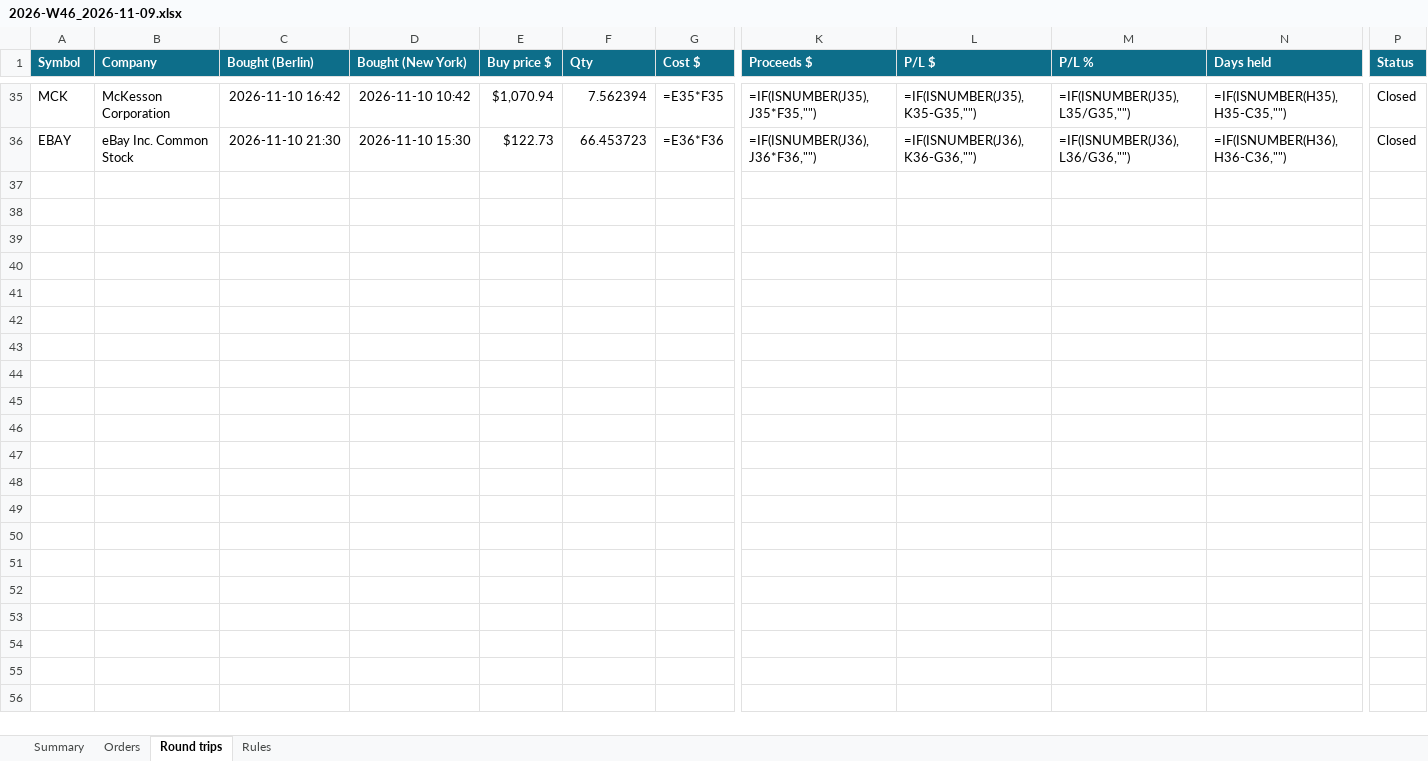
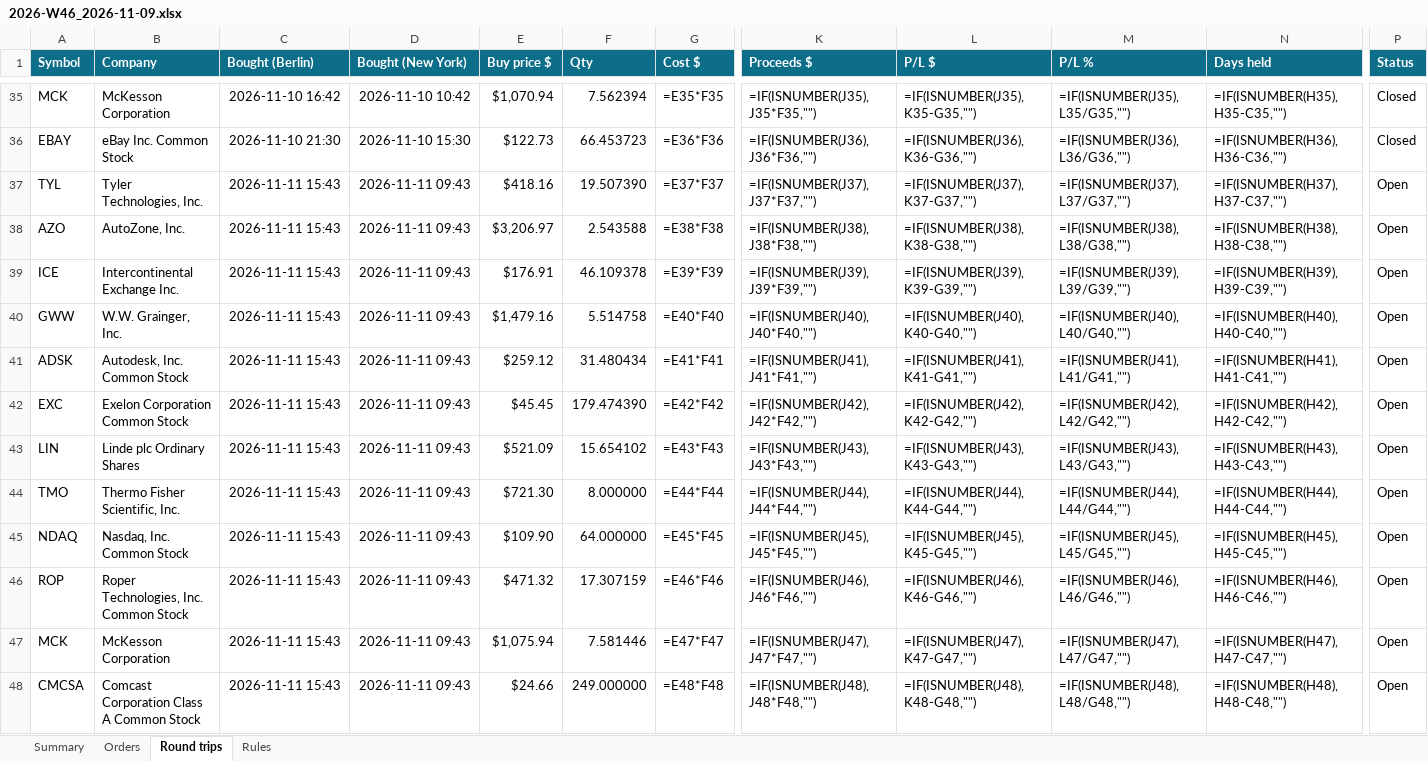
Before and after one commit to minto2196/my-claude-trade, an Excel workbook: trade-records/excel/2026-W46_2026-11-09.xlsx, sheet Round trips, drawn as a sheet; only a part is shown, gaps mark what is left out; values as stored, in another font and other column widths than the file's, no borders; formulas without a stored value are shown as written; conditional formats and table styles not drawn; rows hold the shown columns only; the diff names each change by its address in the sheet, - before the commit and + after, or states it on an @@ line.

```diff
--- a/trade-records/excel/2026-W46_2026-11-09.xlsx (sheet Round trips)
+++ b/trade-records/excel/2026-W46_2026-11-09.xlsx (sheet Round trips)
+row 37: TYL | Tyler Technologies, Inc. | 2026-11-11 15:43 | 2026-11-11 09:43 | $418.16 | 19.507390 | =E37*F37 | =IF(ISNUMBER(J37),J37*F37,"") | =IF(ISNUMBER(J37),K37-G37,"") | =IF(ISNUMBER(J37),L37/G37,"") | =IF(ISNUMBER(H37),H37-C37,"") | Open
+row 38: AZO | AutoZone, Inc. | 2026-11-11 15:43 | 2026-11-11 09:43 | $3,206.97 | 2.543588 | =E38*F38 | =IF(ISNUMBER(J38),J38*F38,"") | =IF(ISNUMBER(J38),K38-G38,"") | =IF(ISNUMBER(J38),L38/G38,"") | =IF(ISNUMBER(H38),H38-C38,"") | Open
+row 39: ICE | Intercontinental Exchange Inc. | 2026-11-11 15:43 | 2026-11-11 09:43 | $176.91 | 46.109378 | =E39*F39 | =IF(ISNUMBER(J39),J39*F39,"") | =IF(ISNUMBER(J39),K39-G39,"") | =IF(ISNUMBER(J39),L39/G39,"") | =IF(ISNUMBER(H39),H39-C39,"") | Open
+row 40: GWW | W.W. Grainger, Inc. | 2026-11-11 15:43 | 2026-11-11 09:43 | $1,479.16 | 5.514758 | =E40*F40 | =IF(ISNUMBER(J40),J40*F40,"") | =IF(ISNUMBER(J40),K40-G40,"") | =IF(ISNUMBER(J40),L40/G40,"") | =IF(ISNUMBER(H40),H40-C40,"") | Open
+row 41: ADSK | Autodesk, Inc. Common Stock | 2026-11-11 15:43 | 2026-11-11 09:43 | $259.12 | 31.480434 | =E41*F41 | =IF(ISNUMBER(J41),J41*F41,"") | =IF(ISNUMBER(J41),K41-G41,"") | =IF(ISNUMBER(J41),L41/G41,"") | =IF(ISNUMBER(H41),H41-C41,"") | Open
+row 42: EXC | Exelon Corporation Common Stock | 2026-11-11 15:43 | 2026-11-11 09:43 | $45.45 | 179.474390 | =E42*F42 | =IF(ISNUMBER(J42),J42*F42,"") | =IF(ISNUMBER(J42),K42-G42,"") | =IF(ISNUMBER(J42),L42/G42,"") | =IF(ISNUMBER(H42),H42-C42,"") | Open
+row 43: LIN | Linde plc Ordinary Shares | 2026-11-11 15:43 | 2026-11-11 09:43 | $521.09 | 15.654102 | =E43*F43 | =IF(ISNUMBER(J43),J43*F43,"") | =IF(ISNUMBER(J43),K43-G43,"") | =IF(ISNUMBER(J43),L43/G43,"") | =IF(ISNUMBER(H43),H43-C43,"") | Open
+row 44: TMO | Thermo Fisher Scientific, Inc. | 2026-11-11 15:43 | 2026-11-11 09:43 | $721.30 | 8.000000 | =E44*F44 | =IF(ISNUMBER(J44),J44*F44,"") | =IF(ISNUMBER(J44),K44-G44,"") | =IF(ISNUMBER(J44),L44/G44,"") | =IF(ISNUMBER(H44),H44-C44,"") | Open
+row 45: NDAQ | Nasdaq, Inc. Common Stock | 2026-11-11 15:43 | 2026-11-11 09:43 | $109.90 | 64.000000 | =E45*F45 | =IF(ISNUMBER(J45),J45*F45,"") | =IF(ISNUMBER(J45),K45-G45,"") | =IF(ISNUMBER(J45),L45/G45,"") | =IF(ISNUMBER(H45),H45-C45,"") | Open
+row 46: ROP | Roper Technologies, Inc. Common Stock | 2026-11-11 15:43 | 2026-11-11 09:43 | $471.32 | 17.307159 | =E46*F46 | =IF(ISNUMBER(J46),J46*F46,"") | =IF(ISNUMBER(J46),K46-G46,"") | =IF(ISNUMBER(J46),L46/G46,"") | =IF(ISNUMBER(H46),H46-C46,"") | Open
+row 47: MCK | McKesson Corporation | 2026-11-11 15:43 | 2026-11-11 09:43 | $1,075.94 | 7.581446 | =E47*F47 | =IF(ISNUMBER(J47),J47*F47,"") | =IF(ISNUMBER(J47),K47-G47,"") | =IF(ISNUMBER(J47),L47/G47,"") | =IF(ISNUMBER(H47),H47-C47,"") | Open
+row 48: CMCSA | Comcast Corporation Class A Common Stock | 2026-11-11 15:43 | 2026-11-11 09:43 | $24.66 | 249.000000 | =E48*F48 | =IF(ISNUMBER(J48),J48*F48,"") | =IF(ISNUMBER(J48),K48-G48,"") | =IF(ISNUMBER(J48),L48/G48,"") | =IF(ISNUMBER(H48),H48-C48,"") | Open
```
Also changed, not shown: sheet Orders, sheet Summary, 6 other files.
